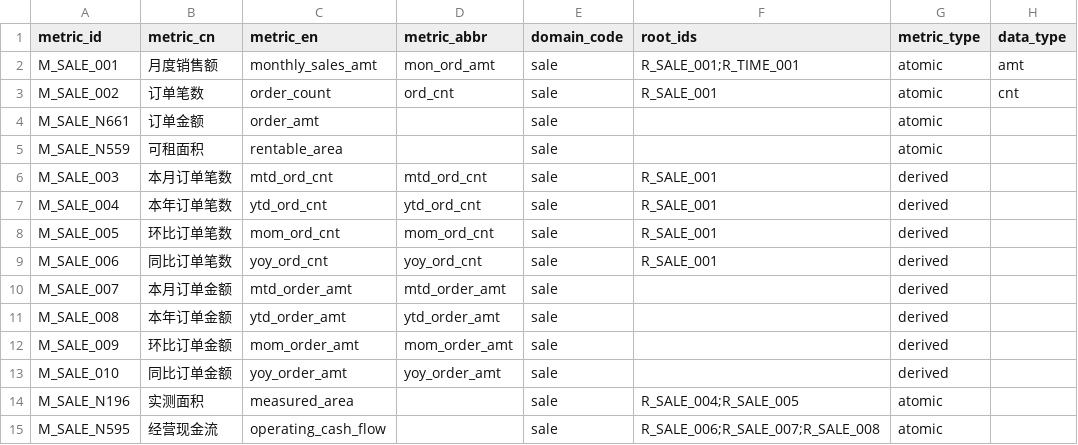
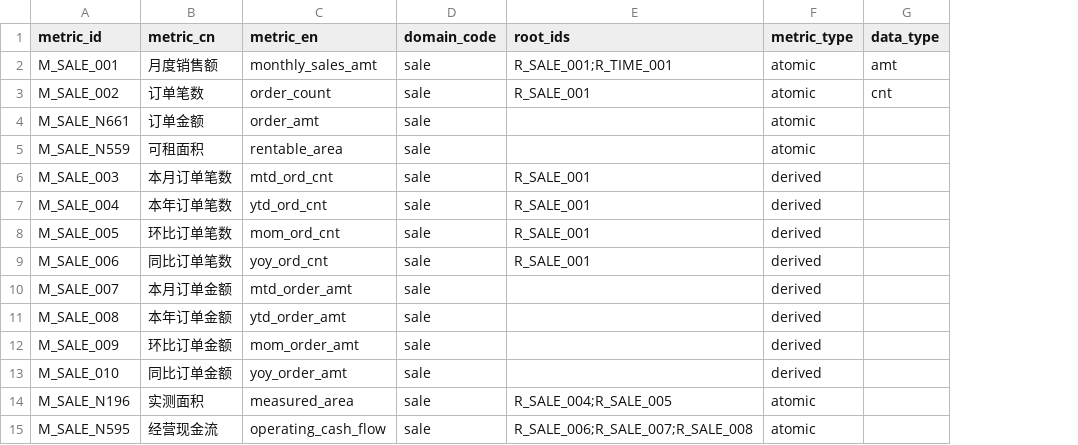
Before and after one commit to zhwyyds/zhwyyds, a CSV file: metrics/sale_metrics.csv, drawn as a sheet; only a part is shown; the diff names each change by its address in the sheet, - before the commit and + after, or states it on an @@ line.

Commit message:
refactor: 从模型中删除指标缩写 metric_abbr（用户确认方案2）
- 模型层：MetricRecord/catalog 删 metric_abbr 字段；metrics_csv.py 表头删列；两个域 CSV 数据删列（sale 14 行 / mall 1 行）
- API 层：MetricCreateRequest/MetricUpdateRequest 删字段
- AI 层：suggest prompt 删 metric_abbr 生成要求；_METRIC_FIELDS 合并清单删；similar_metric/rule_hint 返回删
- 评分/验收：scoring 删「缩写可拆解」检查项（连带 root_abbr_set 参数）；acceptance 删「缩写规范率」维度
- 派生指标：英文名改为完整 metric_en 拼接（mtd_monthly_sales_amt 而非 mtd_mon_sal_amt）
- 前端：抽屉/编辑弹窗/表格/批量/内联 全删缩写输入框与列；指标库卡片英文名展示简化；it2.js AI 填充映射删
- 测试：conftest/validation/acceptance/import_export 手写 CSV 行列对齐修正；scoring/generate 断言更新
- 真实环境 e2e：表头无缩写 ✅ 抽屉无输入框 ✅ AI 生成+保存 ✅ 英文名正确入库 ✅
- pytest 172 全绿 / mypy 65 / ruff 全绿

```diff
--- a/metrics/sale_metrics.csv
+++ b/metrics/sale_metrics.csv
-column D (metric_abbr), rows 2-13: mon_ord_amt | ord_cnt |  |  | mtd_ord_cnt | ytd_ord_cnt | mom_ord_cnt | yoy_ord_cnt | mtd_order_amt | ytd_order_amt | mom_order_amt | yoy_order_amt
```
Also changed, not shown: metrics/mall_metrics.csv, 22 other files.
